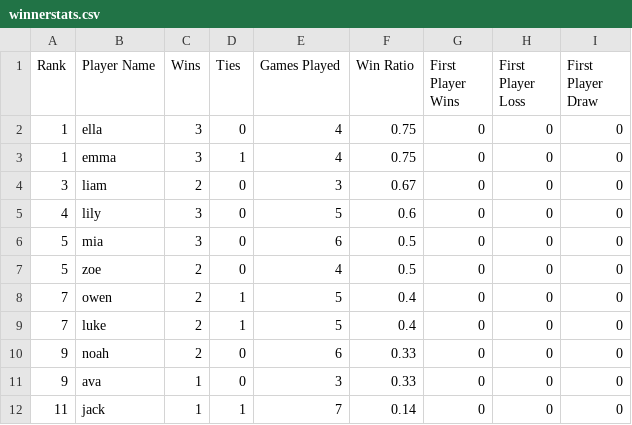
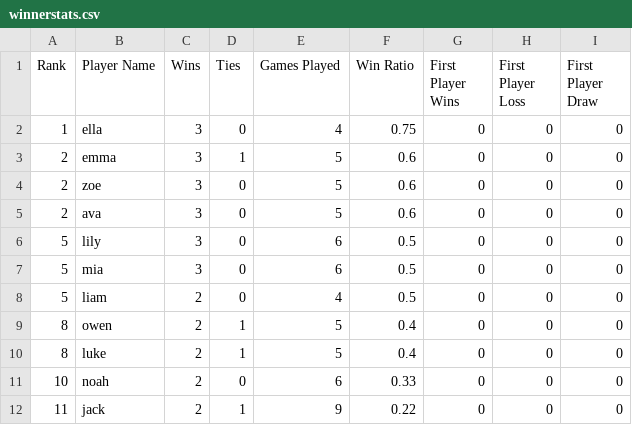
Before and after one commit to GwenZappy/week10_assignment, a CSV file: winnerstats.csv, drawn as a sheet.

Commit message:
Update winnerstats.csv

```diff
--- a/winnerstats.csv
+++ b/winnerstats.csv
@@ -2,11 +2,11 @@ Rank,Player Name,Wins,Ties,Games Played,Win Ratio,First Player Wins,First Player
 1,ella,3,0,4,0.75,0,0,0
-1,emma,3,1,4,0.75,0,0,0
-3,liam,2,0,3,0.67,0,0,0
-4,lily,3,0,5,0.6,0,0,0
+2,emma,3,1,5,0.6,0,0,0
+2,zoe,3,0,5,0.6,0,0,0
+2,ava,3,0,5,0.6,0,0,0
+5,lily,3,0,6,0.5,0,0,0
 5,mia,3,0,6,0.5,0,0,0
-5,zoe,2,0,4,0.5,0,0,0
-7,owen,2,1,5,0.4,0,0,0
-7,luke,2,1,5,0.4,0,0,0
-9,noah,2,0,6,0.33,0,0,0
-9,ava,1,0,3,0.33,0,0,0
-11,jack,1,1,7,0.14,0,0,0
+5,liam,2,0,4,0.5,0,0,0
+8,owen,2,1,5,0.4,0,0,0
+8,luke,2,1,5,0.4,0,0,0
+10,noah,2,0,6,0.33,0,0,0
+11,jack,2,1,9,0.22,0,0,0
```
